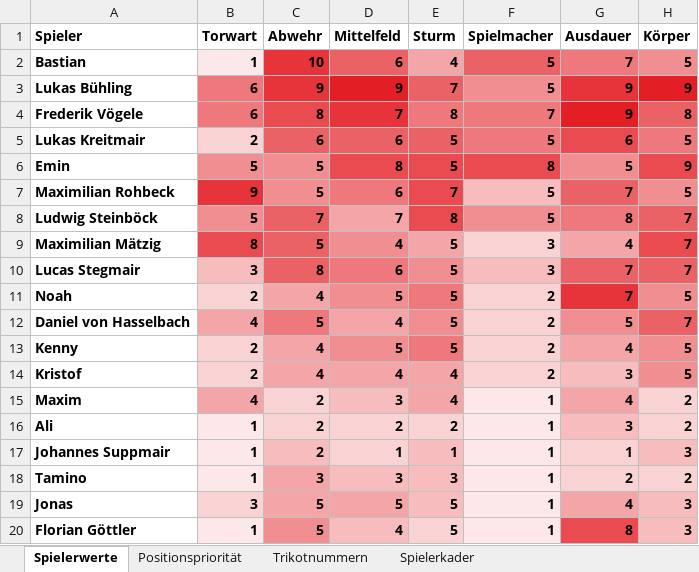
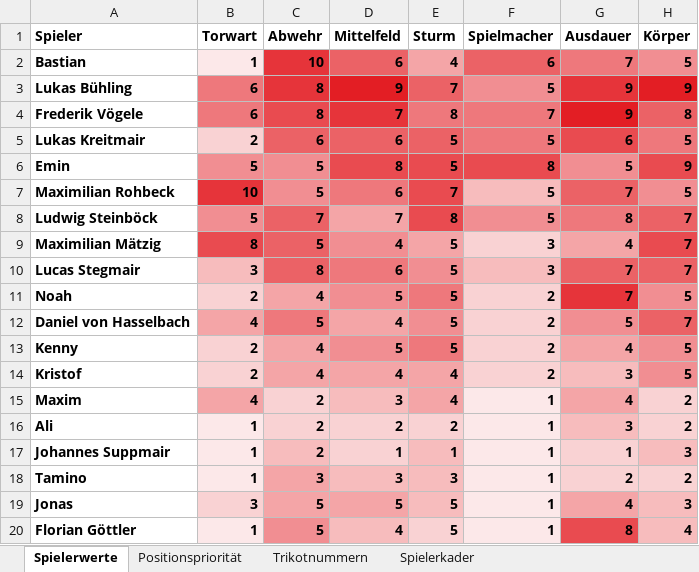
Before and after one commit to hillreinermichael/U11-Coach, an Excel workbook: Spielerwerte.xlsx, sheet Spielerwerte, drawn as a sheet; values as stored, in another font and other column widths than the file's, no borders; conditional formats and table styles not drawn; the diff names each change by its address in the sheet, - before the commit and + after, or states it on an @@ line.

Commit message:
Add files via upload

```diff
--- a/Spielerwerte.xlsx (sheet Spielerwerte)
+++ b/Spielerwerte.xlsx (sheet Spielerwerte)
-F2 (Spielmacher): 5
+F2 (Spielmacher): 6
-C3 (Abwehr): 9
+C3 (Abwehr): 8
-B7 (Torwart): 9
+B7 (Torwart): 10
-H20 (Körper): 3
+H20 (Körper): 4
```
